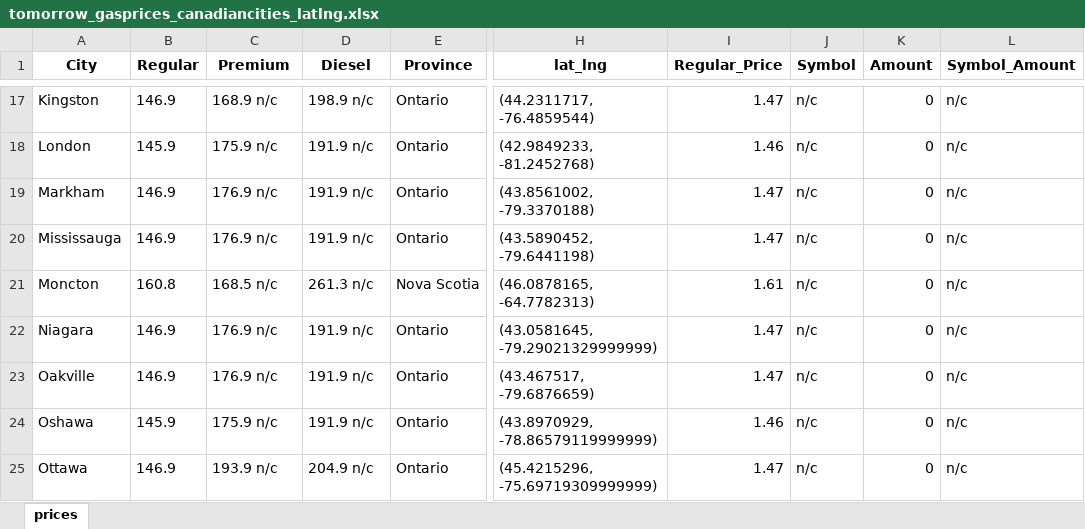
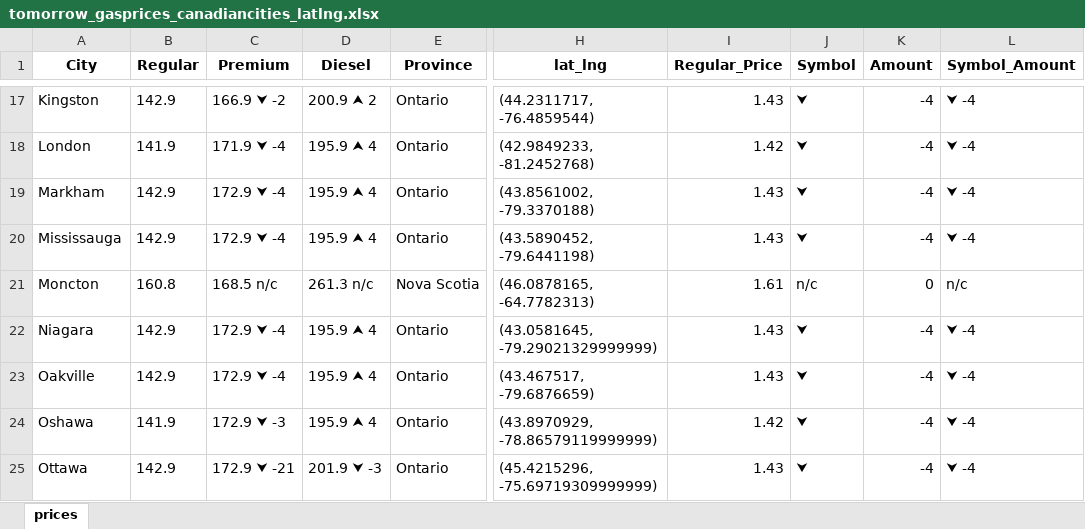
Before and after one commit to Peterstangolis/canada_gas_prices, an Excel workbook: data/tomorrow_gasprices_canadiancities_latlng.xlsx, sheet prices, drawn as a sheet; only a part is shown, gaps mark what is left out; values as stored, in another font and other column widths than the file's, no borders; the diff covers the shown part only; the diff names each change by its address in the sheet, - before the commit and + after, or states it on an @@ line.

```diff
--- a/data/tomorrow_gasprices_canadiancities_latlng.xlsx (sheet prices)
+++ b/data/tomorrow_gasprices_canadiancities_latlng.xlsx (sheet prices)
-B17 (Regular): 146.9
+B17 (Regular): 142.9
-C17 (Premium): 168.9 n/c
+C17 (Premium): 166.9 ⮟ -2
-D17 (Diesel): 198.9 n/c
+D17 (Diesel): 200.9 ⮝ 2
-I17 (Regular_Price): 1.47
+I17 (Regular_Price): 1.43
-J17:J20 (Symbol): n/c
+J17:J20 (Symbol): ⮟
-K17:K20 (Amount): 0
+K17:K20 (Amount): -4
-L17:L20 (Symbol_Amount): n/c
+L17:L20 (Symbol_Amount): ⮟ -4
-B18 (Regular): 145.9
+B18 (Regular): 141.9
-C18 (Premium): 175.9 n/c
+C18 (Premium): 171.9 ⮟ -4
-D18:D20 (Diesel): 191.9 n/c
+D18:D20 (Diesel): 195.9 ⮝ 4
-I18 (Regular_Price): 1.46
+I18 (Regular_Price): 1.42
-B19:B20 (Regular): 146.9
+B19:B20 (Regular): 142.9
-C19:C20 (Premium): 176.9 n/c
+C19:C20 (Premium): 172.9 ⮟ -4
-I19:I20 (Regular_Price): 1.47
+I19:I20 (Regular_Price): 1.43
-B22:B23 (Regular): 146.9
+B22:B23 (Regular): 142.9
-C22:C23 (Premium): 176.9 n/c
+C22:C23 (Premium): 172.9 ⮟ -4
-D22:D24 (Diesel): 191.9 n/c
+D22:D24 (Diesel): 195.9 ⮝ 4
-I22:I23 (Regular_Price): 1.47
+I22:I23 (Regular_Price): 1.43
-J22:J25 (Symbol): n/c
+J22:J25 (Symbol): ⮟
-K22:K25 (Amount): 0
+K22:K25 (Amount): -4
-L22:L25 (Symbol_Amount): n/c
+L22:L25 (Symbol_Amount): ⮟ -4
-B24 (Regular): 145.9
+B24 (Regular): 141.9
-C24 (Premium): 175.9 n/c
+C24 (Premium): 172.9 ⮟ -3
-I24 (Regular_Price): 1.46
+I24 (Regular_Price): 1.42
-B25 (Regular): 146.9
+B25 (Regular): 142.9
-C25 (Premium): 193.9 n/c
+C25 (Premium): 172.9 ⮟ -21
-D25 (Diesel): 204.9 n/c
+D25 (Diesel): 201.9 ⮟ -3
-I25 (Regular_Price): 1.47
+I25 (Regular_Price): 1.43
```
Also changed, not shown: 151 edited cells elsewhere in this sheet, 3 other files.
